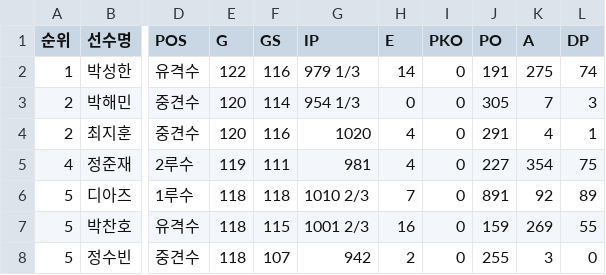
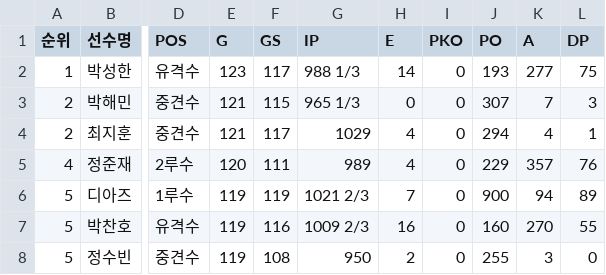
Before and after one commit to yruserious/kbo-fangraphs, a CSV file: data_raw/2026_kbo_official/defense_basic.csv, drawn as a sheet; only a part is shown, gaps mark what is left out; the diff covers the shown part only; the diff names each change by its address in the sheet, - before the commit and + after, or states it on an @@ line.

```diff
--- a/data_raw/2026_kbo_official/defense_basic.csv
+++ b/data_raw/2026_kbo_official/defense_basic.csv
-E2 (G): 122
+E2 (G): 123
-F2 (GS): 116
+F2 (GS): 117
-G2 (IP): 979 1/3
+G2 (IP): 988 1/3
-J2 (PO): 191
+J2 (PO): 193
-K2 (A): 275
+K2 (A): 277
-L2 (DP): 74
+L2 (DP): 75
-E3:E4 (G): 120
+E3:E4 (G): 121
-F3 (GS): 114
+F3 (GS): 115
-G3 (IP): 954 1/3
+G3 (IP): 965 1/3
-J3 (PO): 305
+J3 (PO): 307
-F4 (GS): 116
+F4 (GS): 117
-G4 (IP): 1020
+G4 (IP): 1029
-J4 (PO): 291
+J4 (PO): 294
-E5 (G): 119
+E5 (G): 120
-G5 (IP): 981
+G5 (IP): 989
-J5 (PO): 227
+J5 (PO): 229
-K5 (A): 354
+K5 (A): 357
-L5 (DP): 75
+L5 (DP): 76
-E6:E8 (G): 118
+E6:E8 (G): 119
-F6 (GS): 118
+F6 (GS): 119
-G6 (IP): 1010 2/3
+G6 (IP): 1021 2/3
-J6 (PO): 891
+J6 (PO): 900
-K6 (A): 92
+K6 (A): 94
-F7 (GS): 115
+F7 (GS): 116
-G7 (IP): 1001 2/3
+G7 (IP): 1009 2/3
-J7 (PO): 159
+J7 (PO): 160
-K7 (A): 269
+K7 (A): 270
-F8 (GS): 107
+F8 (GS): 108
-G8 (IP): 942
+G8 (IP): 950
```
Also changed, not shown: 2 added rows, 2 removed rows and 98 edited cells elsewhere in this file, 1 other file.
